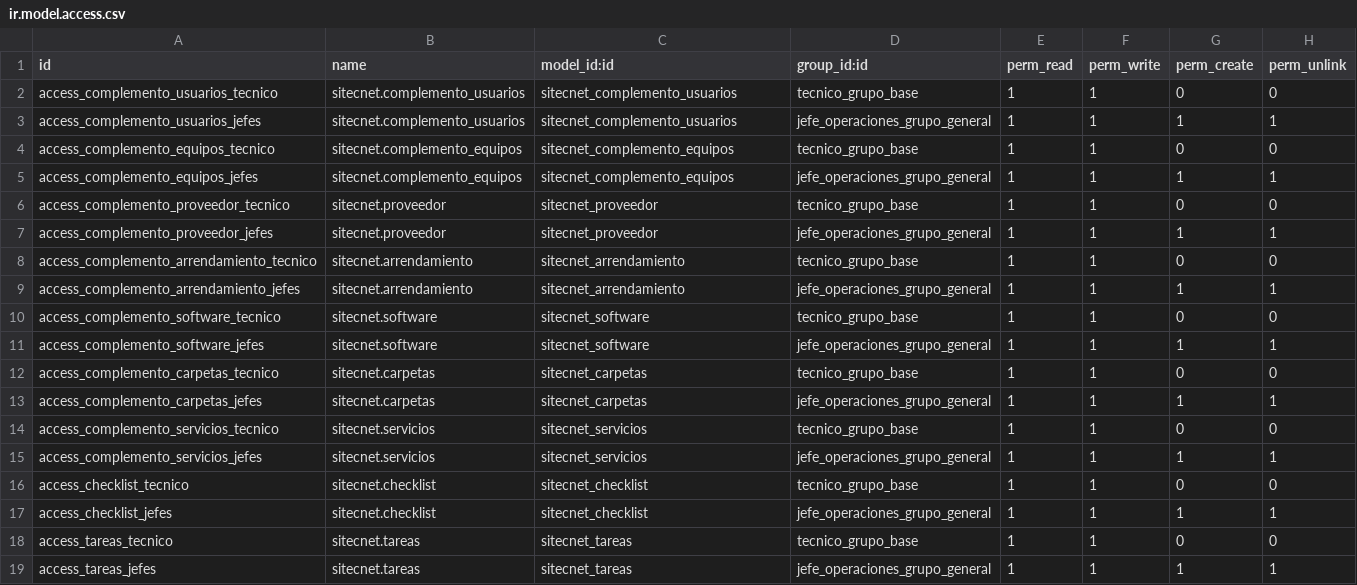
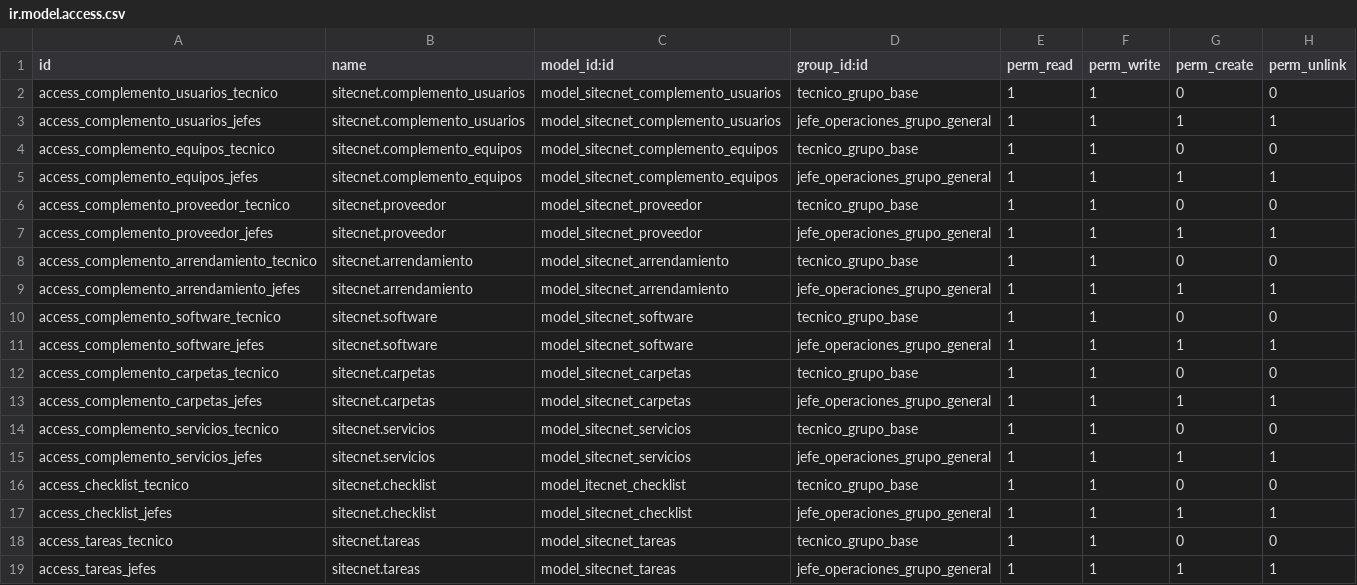
Before and after one commit to Squall-The-Crow/sitecnet, a CSV file: security/ir.model.access.csv, drawn as a sheet.

Commit message:
modified:   security/ir.model.access.csv

```diff
--- a/security/ir.model.access.csv
+++ b/security/ir.model.access.csv
@@ -1,19 +1,19 @@
 id,name,model_id:id,group_id:id,perm_read,perm_write,perm_create,perm_unlink
-access_complemento_usuarios_tecnico,sitecnet.complemento_usuarios,sitecnet_complemento_usuarios,tecnico_grupo_base,1,1,0,0
-access_complemento_usuarios_jefes,sitecnet.complemento_usuarios,sitecnet_complemento_usuarios,jefe_operaciones_grupo_general,1,1,1,1
-access_complemento_equipos_tecnico,sitecnet.complemento_equipos,sitecnet_complemento_equipos,tecnico_grupo_base,1,1,0,0
-access_complemento_equipos_jefes,sitecnet.complemento_equipos,sitecnet_complemento_equipos,jefe_operaciones_grupo_general,1,1,1,1
-access_complemento_proveedor_tecnico,sitecnet.proveedor,sitecnet_proveedor,tecnico_grupo_base,1,1,0,0
-access_complemento_proveedor_jefes,sitecnet.proveedor,sitecnet_proveedor,jefe_operaciones_grupo_general,1,1,1,1
-access_complemento_arrendamiento_tecnico,sitecnet.arrendamiento,sitecnet_arrendamiento,tecnico_grupo_base,1,1,0,0
-access_complemento_arrendamiento_jefes,sitecnet.arrendamiento,sitecnet_arrendamiento,jefe_operaciones_grupo_general,1,1,1,1
-access_complemento_software_tecnico,sitecnet.software,sitecnet_software,tecnico_grupo_base,1,1,0,0
-access_complemento_software_jefes,sitecnet.software,sitecnet_software,jefe_operaciones_grupo_general,1,1,1,1
-access_complemento_carpetas_tecnico,sitecnet.carpetas,sitecnet_carpetas,tecnico_grupo_base,1,1,0,0
-access_complemento_carpetas_jefes,sitecnet.carpetas,sitecnet_carpetas,jefe_operaciones_grupo_general,1,1,1,1
-access_complemento_servicios_tecnico,sitecnet.servicios,sitecnet_servicios,tecnico_grupo_base,1,1,0,0
-access_complemento_servicios_jefes,sitecnet.servicios,sitecnet_servicios,jefe_operaciones_grupo_general,1,1,1,1
-access_checklist_tecnico,sitecnet.checklist,sitecnet_checklist,tecnico_grupo_base,1,1,0,0
-access_checklist_jefes,sitecnet.checklist,sitecnet_checklist,jefe_operaciones_grupo_general,1,1,1,1
-access_tareas_tecnico,sitecnet.tareas,sitecnet_tareas,tecnico_grupo_base,1,1,0,0
-access_tareas_jefes,sitecnet.tareas,sitecnet_tareas,jefe_operaciones_grupo_general,1,1,1,1
+access_complemento_usuarios_tecnico,sitecnet.complemento_usuarios,model_sitecnet_complemento_usuarios,tecnico_grupo_base,1,1,0,0
+access_complemento_usuarios_jefes,sitecnet.complemento_usuarios,model_sitecnet_complemento_usuarios,jefe_operaciones_grupo_general,1,1,1,1
+access_complemento_equipos_tecnico,sitecnet.complemento_equipos,model_sitecnet_complemento_equipos,tecnico_grupo_base,1,1,0,0
+access_complemento_equipos_jefes,sitecnet.complemento_equipos,model_sitecnet_complemento_equipos,jefe_operaciones_grupo_general,1,1,1,1
+access_complemento_proveedor_tecnico,sitecnet.proveedor,model_sitecnet_proveedor,tecnico_grupo_base,1,1,0,0
+access_complemento_proveedor_jefes,sitecnet.proveedor,model_sitecnet_proveedor,jefe_operaciones_grupo_general,1,1,1,1
+access_complemento_arrendamiento_tecnico,sitecnet.arrendamiento,model_sitecnet_arrendamiento,tecnico_grupo_base,1,1,0,0
+access_complemento_arrendamiento_jefes,sitecnet.arrendamiento,model_sitecnet_arrendamiento,jefe_operaciones_grupo_general,1,1,1,1
+access_complemento_software_tecnico,sitecnet.software,model_sitecnet_software,tecnico_grupo_base,1,1,0,0
+access_complemento_software_jefes,sitecnet.software,model_sitecnet_software,jefe_operaciones_grupo_general,1,1,1,1
+access_complemento_carpetas_tecnico,sitecnet.carpetas,model_sitecnet_carpetas,tecnico_grupo_base,1,1,0,0
+access_complemento_carpetas_jefes,sitecnet.carpetas,model_sitecnet_carpetas,jefe_operaciones_grupo_general,1,1,1,1
+access_complemento_servicios_tecnico,sitecnet.servicios,model_sitecnet_servicios,tecnico_grupo_base,1,1,0,0
+access_complemento_servicios_jefes,sitecnet.servicios,model_sitecnet_servicios,jefe_operaciones_grupo_general,1,1,1,1
+access_checklist_tecnico,sitecnet.checklist,model_itecnet_checklist,tecnico_grupo_base,1,1,0,0
+access_checklist_jefes,sitecnet.checklist,model_sitecnet_checklist,jefe_operaciones_grupo_general,1,1,1,1
+access_tareas_tecnico,sitecnet.tareas,model_sitecnet_tareas,tecnico_grupo_base,1,1,0,0
+access_tareas_jefes,sitecnet.tareas,model_sitecnet_tareas,jefe_operaciones_grupo_general,1,1,1,1
```
